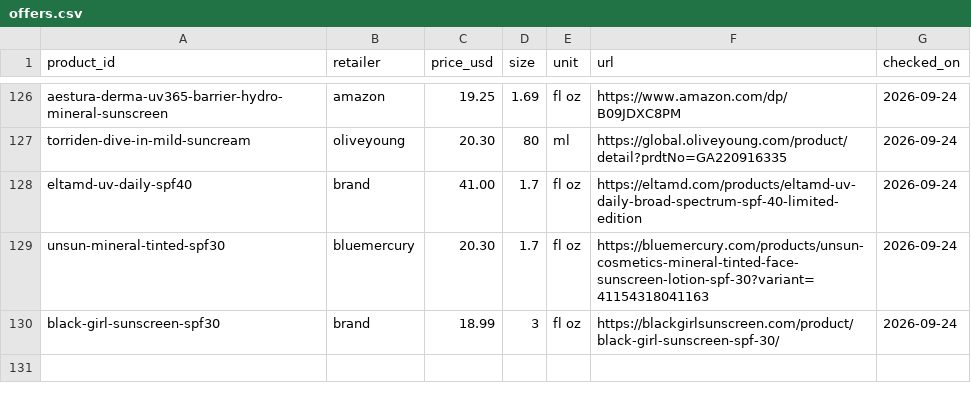
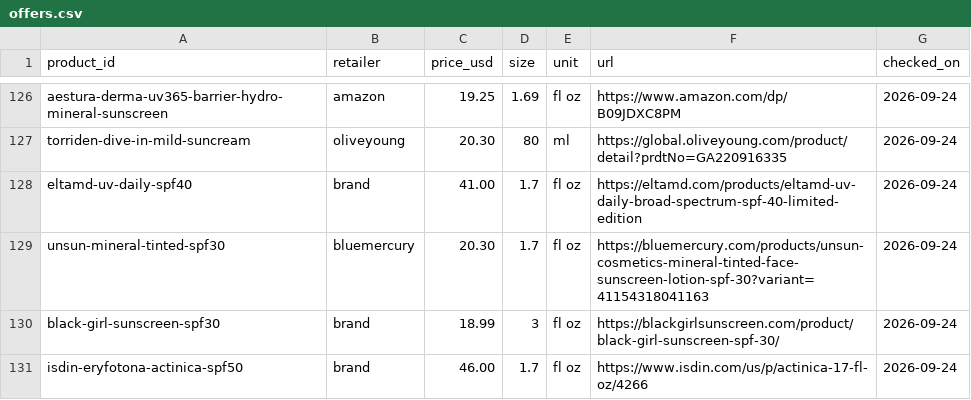
Before and after one commit to hitanshich17/nuskha, a CSV file: catalog/offers.csv, drawn as a sheet; only a part is shown, gaps mark what is left out; the diff names each change by its address in the sheet, - before the commit and + after, or states it on an @@ line.

```diff
--- a/catalog/offers.csv
+++ b/catalog/offers.csv
+row 131: isdin-eryfotona-actinica-spf50 | brand | 46.00 | 1.7 | fl oz | https://www.isdin.com/us/p/actinica-17-fl-oz/4266 | 2026-09-24
```
Also changed, not shown: 1 other file.
